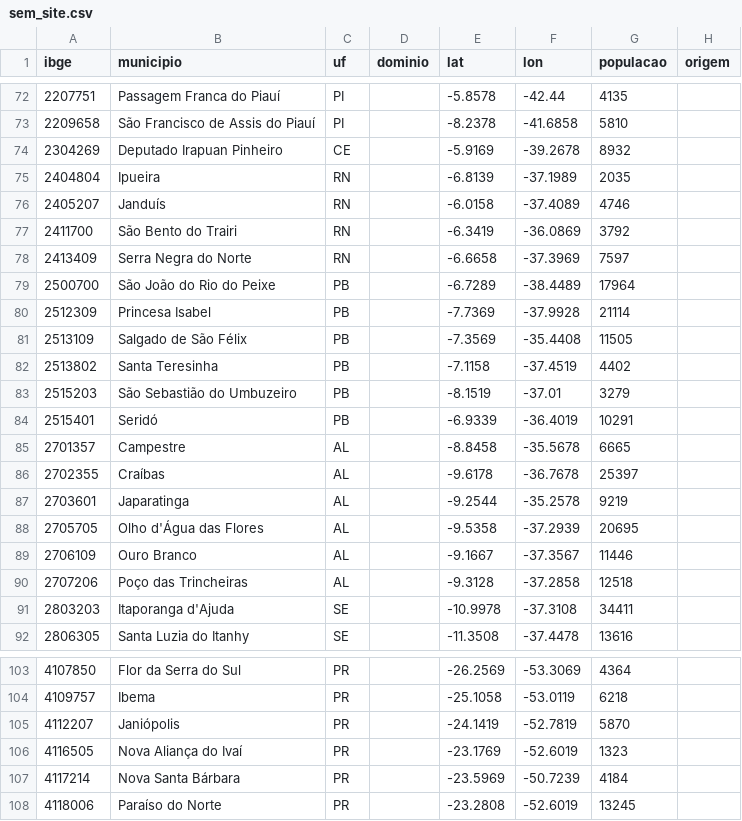
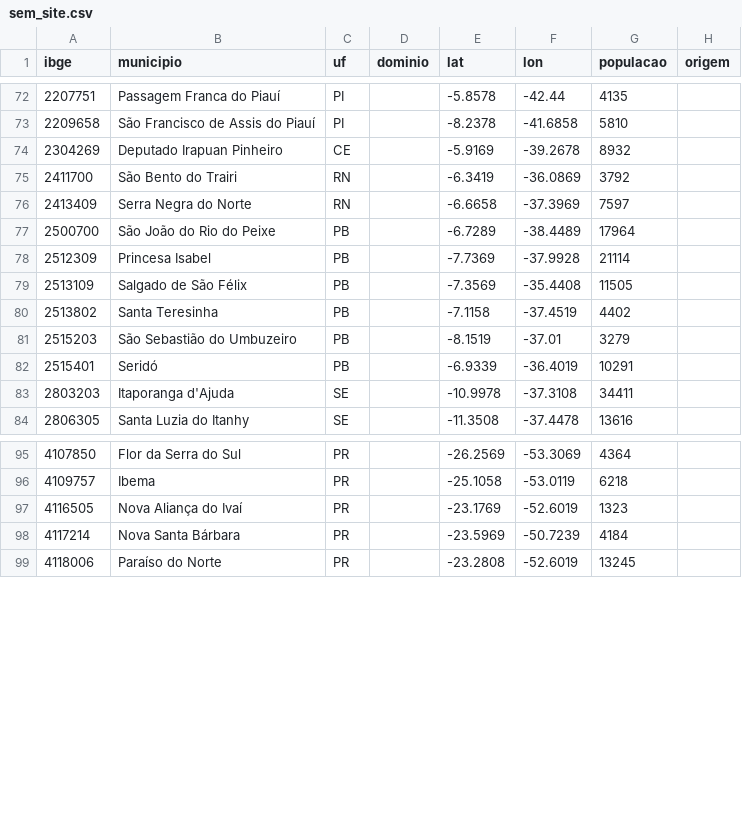
Before and after one commit to guilhermeoliveirabrito/farol-gov, a CSV file: data/sem_site.csv, drawn as a sheet; only a part is shown, gaps mark what is left out; the diff names each change by its address in the sheet, - before the commit and + after, or states it on an @@ line.

```diff
--- a/data/sem_site.csv
+++ b/data/sem_site.csv
-row 75: 2404804 | Ipueira | RN |  | -6.8139 | -37.1989 | 2035
-row 76: 2405207 | Janduís | RN |  | -6.0158 | -37.4089 | 4746
-row 85: 2701357 | Campestre | AL |  | -8.8458 | -35.5678 | 6665
-row 86: 2702355 | Craíbas | AL |  | -9.6178 | -36.7678 | 25397
-row 87: 2703601 | Japaratinga | AL |  | -9.2544 | -35.2578 | 9219
-row 88: 2705705 | Olho d'Água das Flores | AL |  | -9.5358 | -37.2939 | 20695
-row 89: 2706109 | Ouro Branco | AL |  | -9.1667 | -37.3567 | 11446
-row 90: 2707206 | Poço das Trincheiras | AL |  | -9.3128 | -37.2858 | 12518
-row 105: 4112207 | Janiópolis | PR |  | -24.1419 | -52.7819 | 5870
```
Also changed, not shown: data/revisar_wikidata.csv, 5 other files.
